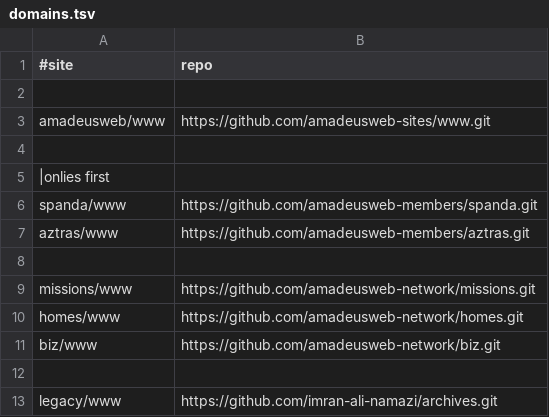
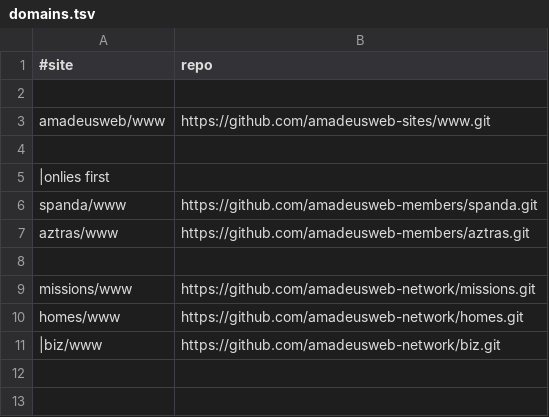
Before and after one commit to amadeusweb-network/spring, a TSV file: data/domains.tsv, drawn as a sheet.

```diff
--- a/data/domains.tsv
+++ b/data/domains.tsv
@@ -10,4 +10,2 @@ missions/www	https://github.com/amadeusweb-network/missions.git
 homes/www	https://github.com/amadeusweb-network/homes.git
-biz/www	https://github.com/amadeusweb-network/biz.git
-
-legacy/www	https://github.com/imran-ali-namazi/archives.git
+|biz/www	https://github.com/amadeusweb-network/biz.git
```
Also changed, not shown: 3 other files.
